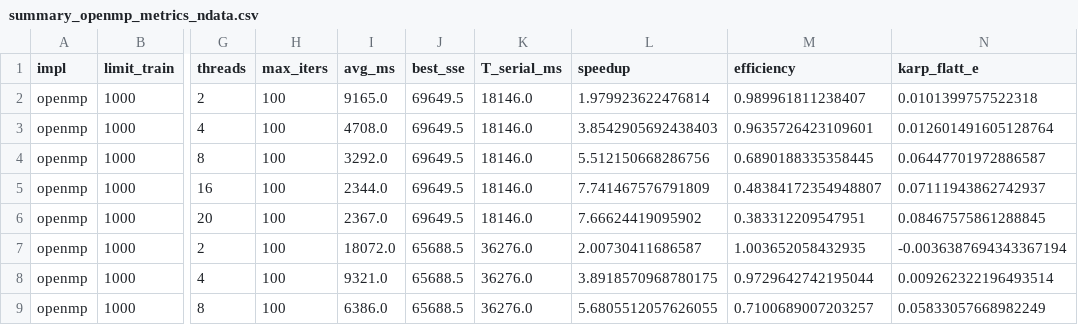
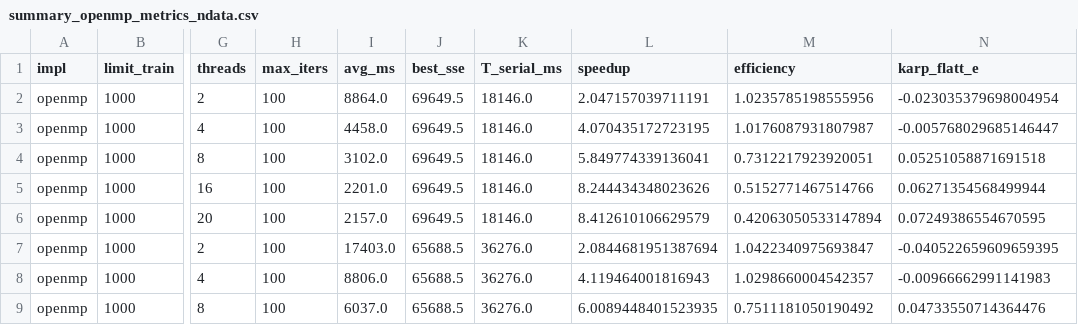
Before and after one commit to NLT22/Parallel_GWO, a CSV file: kmean_clustering/summary_openmp_metrics_ndata.csv, drawn as a sheet; only a part is shown, gaps mark what is left out; the diff covers the shown part only; the diff names each change by its address in the sheet, - before the commit and + after, or states it on an @@ line.

```diff
--- a/kmean_clustering/summary_openmp_metrics_ndata.csv
+++ b/kmean_clustering/summary_openmp_metrics_ndata.csv
-I2 (avg_ms): 9165.0
+I2 (avg_ms): 8864.0
-L2 (speedup): 1.979923622476814
+L2 (speedup): 2.047157039711191
-M2 (efficiency): 0.989961811238407
+M2 (efficiency): 1.0235785198555956
-N2 (karp_flatt_e): 0.0101399757522318
+N2 (karp_flatt_e): -0.023035379698004954
-I3 (avg_ms): 4708.0
+I3 (avg_ms): 4458.0
-L3 (speedup): 3.8542905692438403
+L3 (speedup): 4.070435172723195
-M3 (efficiency): 0.9635726423109601
+M3 (efficiency): 1.0176087931807987
-N3 (karp_flatt_e): 0.012601491605128764
+N3 (karp_flatt_e): -0.005768029685146447
-I4 (avg_ms): 3292.0
+I4 (avg_ms): 3102.0
-L4 (speedup): 5.512150668286756
+L4 (speedup): 5.849774339136041
-M4 (efficiency): 0.6890188335358445
+M4 (efficiency): 0.7312217923920051
-N4 (karp_flatt_e): 0.06447701972886587
+N4 (karp_flatt_e): 0.05251058871691518
-I5 (avg_ms): 2344.0
+I5 (avg_ms): 2201.0
-L5 (speedup): 7.741467576791809
+L5 (speedup): 8.244434348023626
-M5 (efficiency): 0.48384172354948807
+M5 (efficiency): 0.5152771467514766
-N5 (karp_flatt_e): 0.07111943862742937
+N5 (karp_flatt_e): 0.06271354568499944
-I6 (avg_ms): 2367.0
+I6 (avg_ms): 2157.0
-L6 (speedup): 7.66624419095902
+L6 (speedup): 8.412610106629579
-M6 (efficiency): 0.383312209547951
+M6 (efficiency): 0.42063050533147894
-N6 (karp_flatt_e): 0.08467575861288845
+N6 (karp_flatt_e): 0.07249386554670595
-I7 (avg_ms): 18072.0
+I7 (avg_ms): 17403.0
-L7 (speedup): 2.00730411686587
+L7 (speedup): 2.0844681951387694
-M7 (efficiency): 1.003652058432935
+M7 (efficiency): 1.0422340975693847
-N7 (karp_flatt_e): -0.0036387694343367194
+N7 (karp_flatt_e): -0.040522659609659395
-I8 (avg_ms): 9321.0
+I8 (avg_ms): 8806.0
-L8 (speedup): 3.8918570968780175
+L8 (speedup): 4.119464001816943
-M8 (efficiency): 0.9729642742195044
+M8 (efficiency): 1.0298660004542357
-N8 (karp_flatt_e): 0.009262322196493514
+N8 (karp_flatt_e): -0.00966662991141983
-I9 (avg_ms): 6386.0
+I9 (avg_ms): 6037.0
-L9 (speedup): 5.6805512057626055
+L9 (speedup): 6.0089448401523935
-M9 (efficiency): 0.7100689007203257
+M9 (efficiency): 0.7511181050190492
-N9 (karp_flatt_e): 0.05833057668982249
+N9 (karp_flatt_e): 0.04733550714364476
```
Also changed, not shown: 28 edited cells elsewhere in this file, kmean_clustering/gwo_openmp.csv, kmean_clustering/summary_best_framework_compare_ndata.csv, 3 other files.
